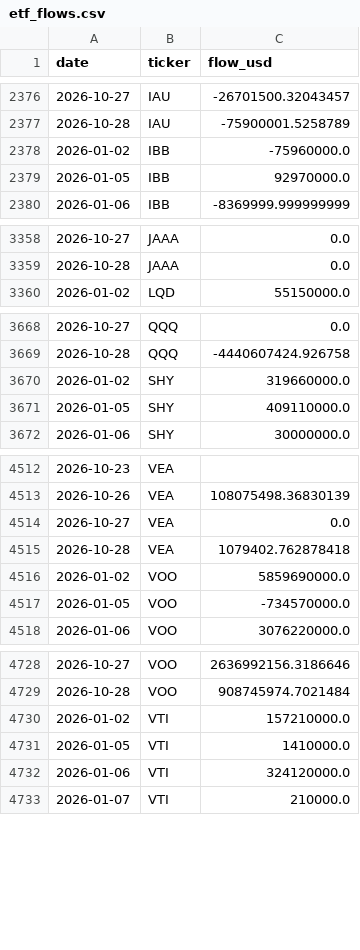
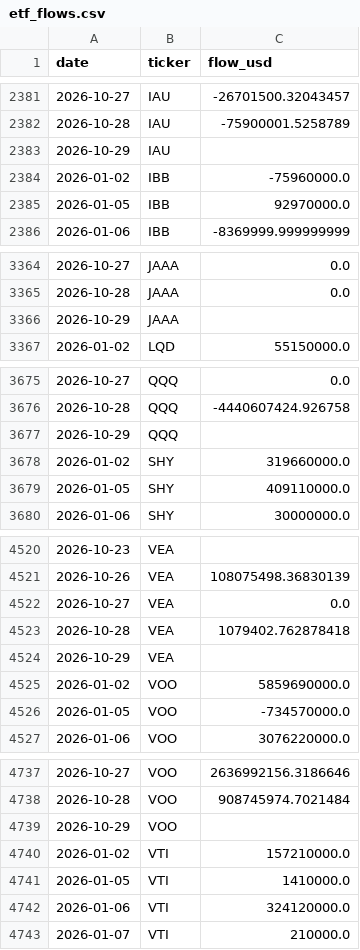
Before and after one commit to isaergun/etf-flows-data, a CSV file: data/etf_flows.csv, drawn as a sheet; only a part is shown, gaps mark what is left out; the diff covers the shown part only; the diff names each change by its address in the sheet, - before the commit and + after, or states it on an @@ line.

```diff
--- a/data/etf_flows.csv
+++ b/data/etf_flows.csv
+row 2383: 2026-10-29 | IAU
+row 3366: 2026-10-29 | JAAA
+row 3677: 2026-10-29 | QQQ
+row 4524: 2026-10-29 | VEA
+row 4739: 2026-10-29 | VOO
```
Also changed, not shown: 7 added rows elsewhere in this file, data/etf_aum.csv, data/etf_shares.csv.
